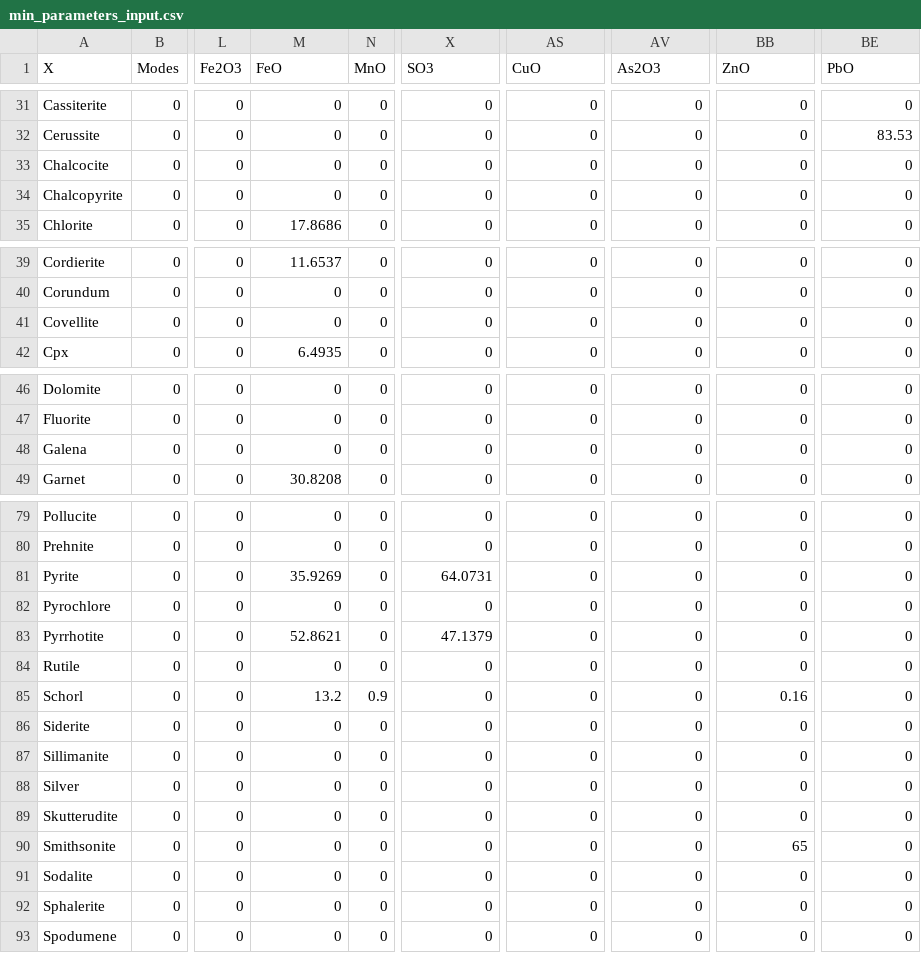
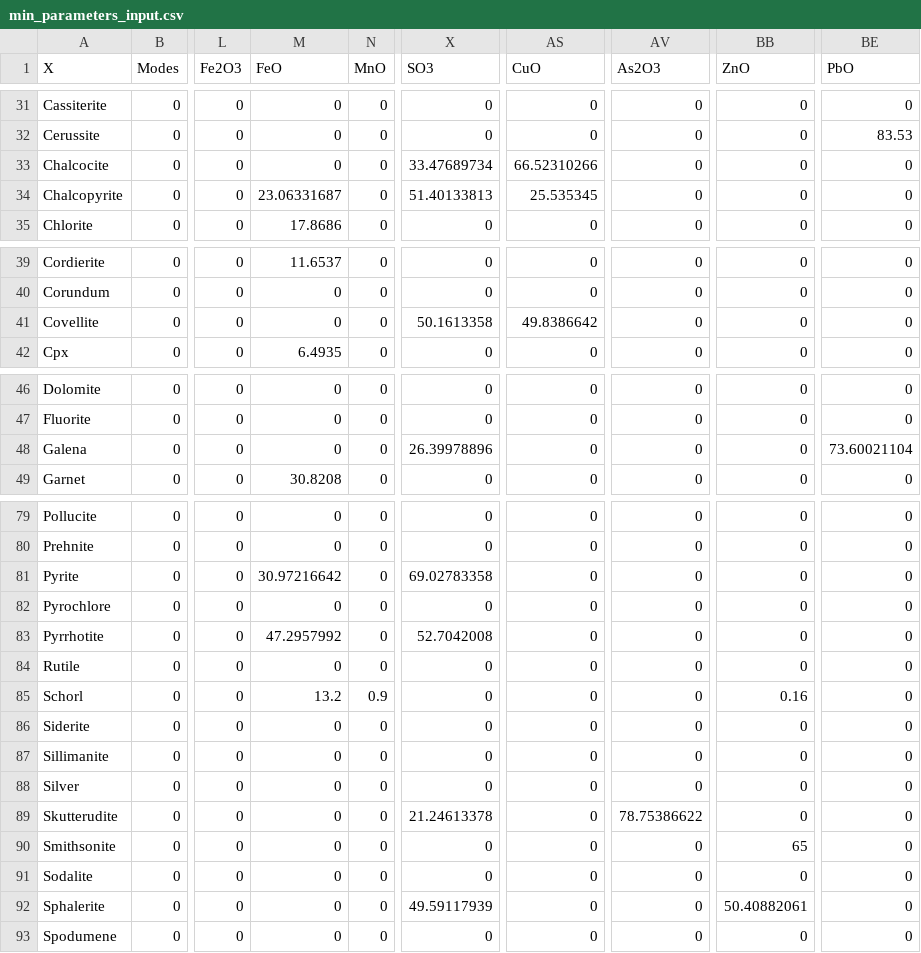
Before and after one commit to jreimink-isotope-geochem/SamplingUncertainty, a CSV file: min_parameters_input.csv, drawn as a sheet; only a part is shown, gaps mark what is left out; the diff covers the shown part only; the diff names each change by its address in the sheet, - before the commit and + after, or states it on an @@ line.

Commit message:
Add files via upload

```diff
--- a/min_parameters_input.csv
+++ b/min_parameters_input.csv
-X33 (SO3): 0
+X33 (SO3): 33.47689734
-AS33 (CuO): 0
+AS33 (CuO): 66.52310266
-M34 (FeO): 0
+M34 (FeO): 23.06331687
-X34 (SO3): 0
+X34 (SO3): 51.40133813
-AS34 (CuO): 0
+AS34 (CuO): 25.535345
-X41 (SO3): 0
+X41 (SO3): 50.1613358
-AS41 (CuO): 0
+AS41 (CuO): 49.8386642
-X48 (SO3): 0
+X48 (SO3): 26.39978896
-BE48 (PbO): 0
+BE48 (PbO): 73.60021104
-M81 (FeO): 35.9269
+M81 (FeO): 30.97216642
-X81 (SO3): 64.0731
+X81 (SO3): 69.02783358
-M83 (FeO): 52.8621
+M83 (FeO): 47.2957992
-X83 (SO3): 47.1379
+X83 (SO3): 52.7042008
-X89 (SO3): 0
+X89 (SO3): 21.24613378
-AV89 (As2O3): 0
+AV89 (As2O3): 78.75386622
-X92 (SO3): 0
+X92 (SO3): 49.59117939
-BB92 (ZnO): 0
+BB92 (ZnO): 50.40882061
```
Also changed, not shown: 1 edited cell elsewhere in this file.
